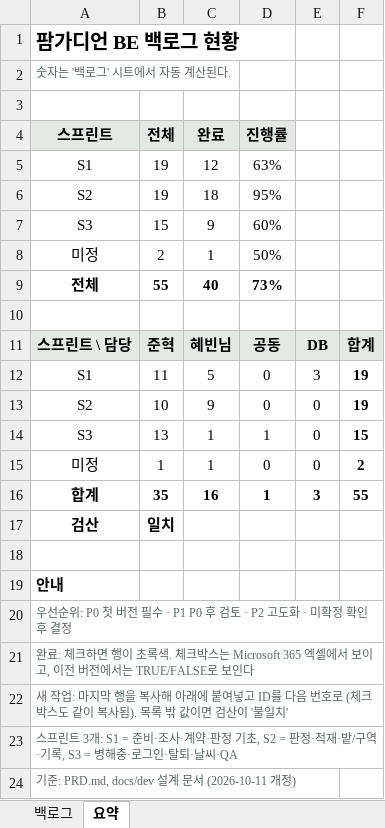
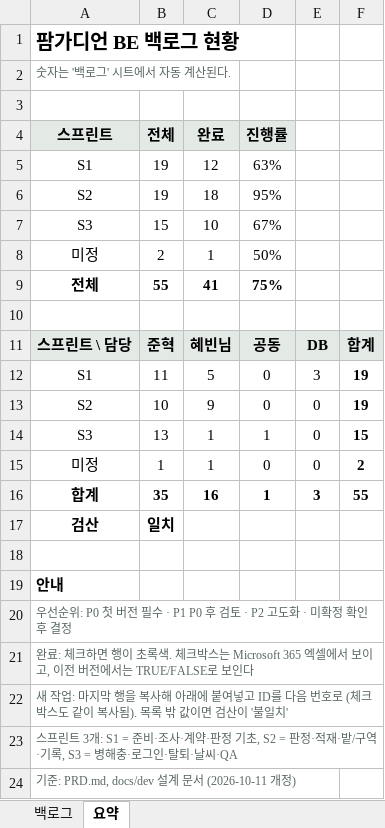
Before and after one commit to somgam6373/FarmGuardian_BE, an Excel workbook: docs/dev/farmguardian_backlog_BE.xlsx, sheet 요약, drawn as a sheet; values as stored, in another font and other column widths than the file's, no borders; the diff names each change by its address in the sheet, - before the commit and + after, or states it on an @@ line.

```diff
--- a/docs/dev/farmguardian_backlog_BE.xlsx (sheet 요약)
+++ b/docs/dev/farmguardian_backlog_BE.xlsx (sheet 요약)
-C7 (완료): 9
+C7 (완료): 10
-D7 (진행률): 60%
+D7 (진행률): 67%
-C9 (완료): 40
+C9 (완료): 41
-D9 (진행률): 73%
+D9 (진행률): 75%
```
Also changed, not shown: sheet 백로그.
